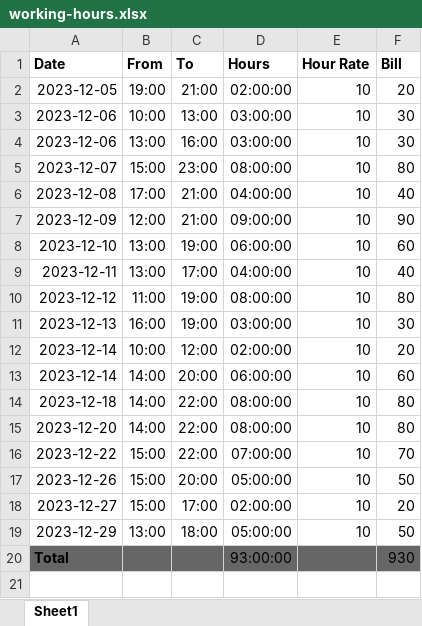
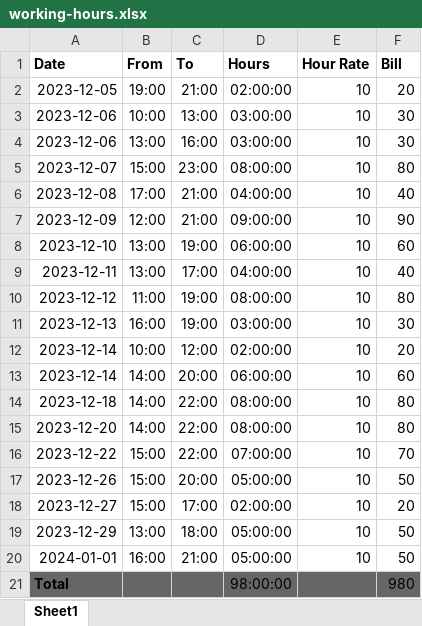
Before and after one commit to L37sg0/mehana-lian, an Excel workbook: working-hours.xlsx, sheet Sheet1, drawn as a sheet; values as stored, in another font and other column widths than the file's, no borders; addresses are those after the commit; the diff names each change by its address in the sheet, - before the commit and + after, or states it on an @@ line.

```diff
--- a/working-hours.xlsx (sheet Sheet1)
+++ b/working-hours.xlsx (sheet Sheet1)
+row 20: 2024-01-01 | 16:00 | 21:00 | 05:00:00 | 10 | 50
-D21 (Hours): 93:00:00
+D21 (Hours): 98:00:00
-F21 (Bill): 930
+F21 (Bill): 980
```
Also changed, not shown: 17 other files.
